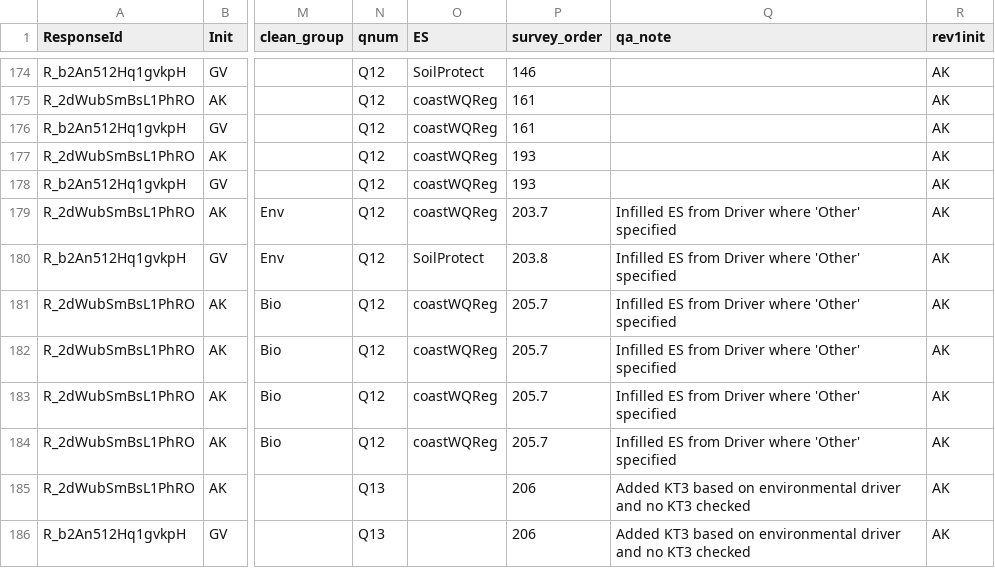
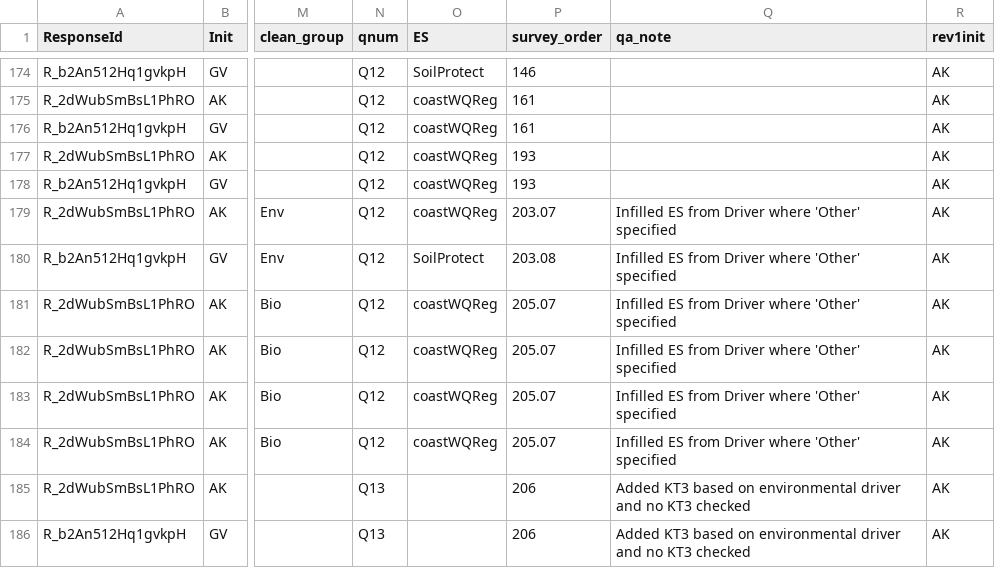
Before and after one commit to caitlintwhite/kremeny_analyses, a CSV file: round2_metareview/clean_qa_data/needs_classreview/doublerev_inconsistent/augcheck/doublerev_inconsistent2_GV.csv, drawn as a sheet; only a part is shown, gaps mark what is left out; the diff names each change by its address in the sheet, - before the commit and + after, or states it on an @@ line.

```diff
--- a/round2_metareview/clean_qa_data/needs_classreview/doublerev_inconsistent/augcheck/doublerev_inconsistent2_GV.csv
+++ b/round2_metareview/clean_qa_data/needs_classreview/doublerev_inconsistent/augcheck/doublerev_inconsistent2_GV.csv
-P179 (survey_order): 203.7
+P179 (survey_order): 203.07
-P180 (survey_order): 203.8
+P180 (survey_order): 203.08
-P181:P184 (survey_order): 205.7
+P181:P184 (survey_order): 205.07
```
Also changed, not shown: round2_metareview/clean_qa_data/needs_classreview/doublerev_inconsistent/augcheck/alldbl2review_aug2020.csv, round2_metareview/clean_qa_data/needs_classreview/doublerev_inconsistent/augcheck/doublerev_inconsistent2_AK.csv, 7 other files.
